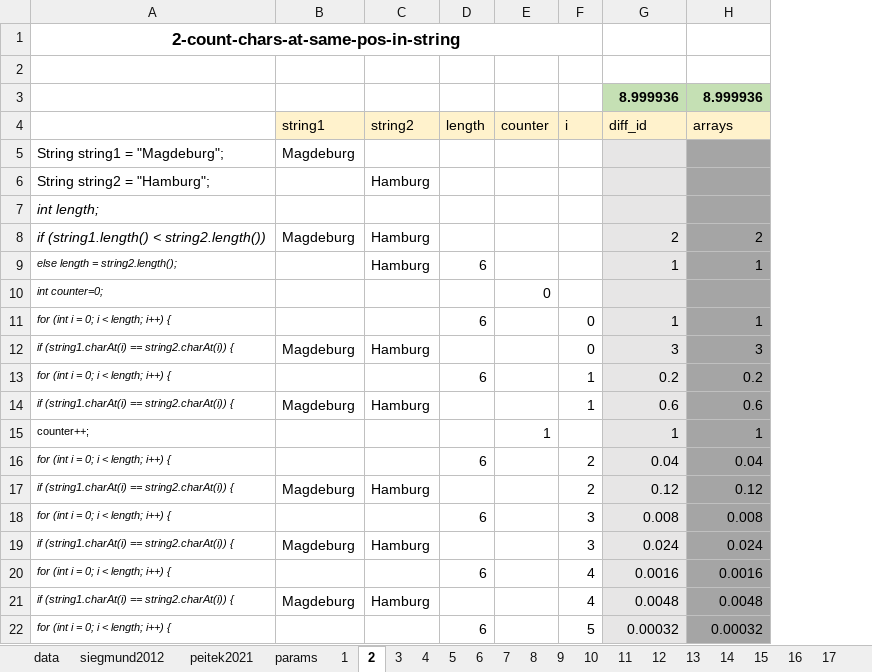
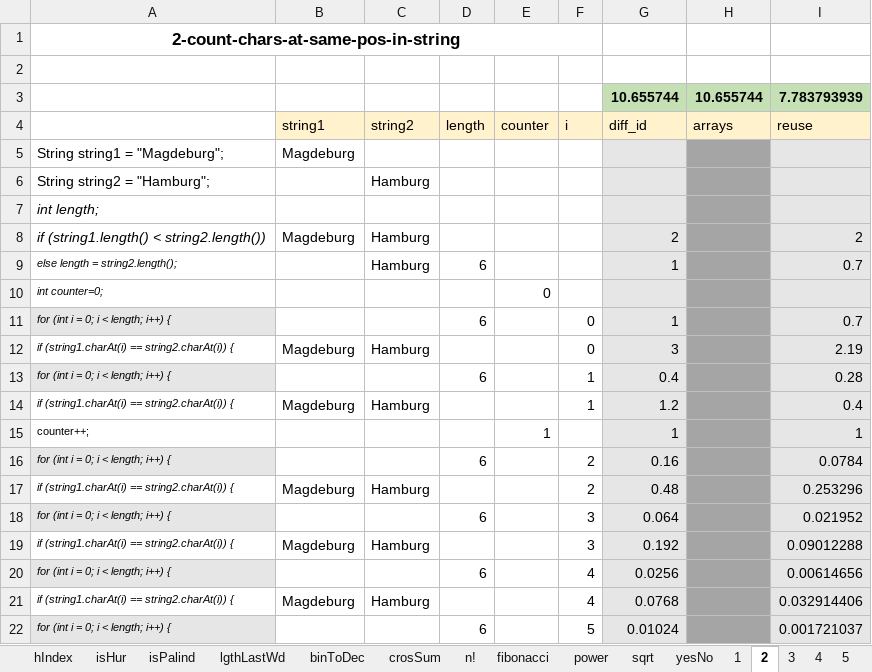
Before and after one commit to gillesfabre34/cpx, an Excel workbook: dataset-cpx.xlsx, sheet 2, drawn as a sheet; only a part is shown; values as stored, in another font and other column widths than the file's, no borders; removed rows and columns are numbered as before the commit, all else as after; the diff covers the shown part only; the diff names each change by its address in the sheet, - before the commit and + after, or states it on an @@ line.

Commit message:
Added reuse metric (#9)

```diff
--- a/dataset-cpx.xlsx (sheet 2)
+++ b/dataset-cpx.xlsx (sheet 2)
@@ sheet tab unhidden: hIndex @@
@@ sheet tab unhidden: isHur @@
@@ sheet tab unhidden: isPalind @@
@@ sheet tab unhidden: lgthLastWd @@
@@ sheet tab unhidden: binToDec @@
@@ sheet tab unhidden: crosSum @@
@@ sheet tab unhidden: n! @@
@@ sheet tab unhidden: fibonacci @@
@@ sheet tab unhidden: power @@
@@ sheet tab unhidden: sqrt @@
@@ sheet tab unhidden: yesNo @@
+column I (reuse), rows 8-22: 2 | 0.7 |  | 0.7 | 2.19 | 0.28 | 0.4 | 1 | 0.0784 | 0.253296 | 0.021952 | 0.09012288 | 0.00614656 | 0.032914406 | 0.001721037
-row 3:  |  |  |  |  |  | 8.999936 | 8.999936
+row 3:  |  |  |  |  |  | 10.655744 | 10.655744 | 7.783793939
-H8 (arrays): 2
+H8 (arrays): (empty)
-H9 (arrays): 1
+H9 (arrays): (empty)
-A11 fill: none
+A11 fill: #E7E6E6
-H11 (arrays): 1
+H11 (arrays): (empty)
-H12 (arrays): 3
+H12 (arrays): (empty)
-A13 fill: none
+A13 fill: #E7E6E6
-G13 (diff_id): 0.2
+G13 (diff_id): 0.4
-H13 (arrays): 0.2
+H13 (arrays): (empty)
-G14 (diff_id): 0.6
+G14 (diff_id): 1.2
-H14 (arrays): 0.6
+H14 (arrays): (empty)
-H15 (arrays): 1
+H15 (arrays): (empty)
-A16 fill: none
+A16 fill: #E7E6E6
-G16 (diff_id): 0.04
+G16 (diff_id): 0.16
-H16 (arrays): 0.04
+H16 (arrays): (empty)
-G17 (diff_id): 0.12
+G17 (diff_id): 0.48
-H17 (arrays): 0.12
+H17 (arrays): (empty)
-A18 fill: none
+A18 fill: #E7E6E6
-G18 (diff_id): 0.008
+G18 (diff_id): 0.064
-H18 (arrays): 0.008
+H18 (arrays): (empty)
-G19 (diff_id): 0.024
+G19 (diff_id): 0.192
-H19 (arrays): 0.024
+H19 (arrays): (empty)
-A20 fill: none
+A20 fill: #E7E6E6
-G20 (diff_id): 0.0016
+G20 (diff_id): 0.0256
-H20 (arrays): 0.0016
+H20 (arrays): (empty)
-G21 (diff_id): 0.0048
+G21 (diff_id): 0.0768
-H21 (arrays): 0.0048
+H21 (arrays): (empty)
-A22 fill: none
+A22 fill: #E7E6E6
-G22 (diff_id): 0.00032
+G22 (diff_id): 0.01024
-H22 (arrays): 0.00032
+H22 (arrays): (empty)
```
Also changed, not shown: 6 edited cells and cell formats elsewhere in this sheet, sheet data, sheet 4, sheet siegmund2012, sheet Synthesis, sheet peitek2021, sheet 5, 16 more sheets, other sheet tabs, formulas that keep their value, charts or pictures, 1 other file.
